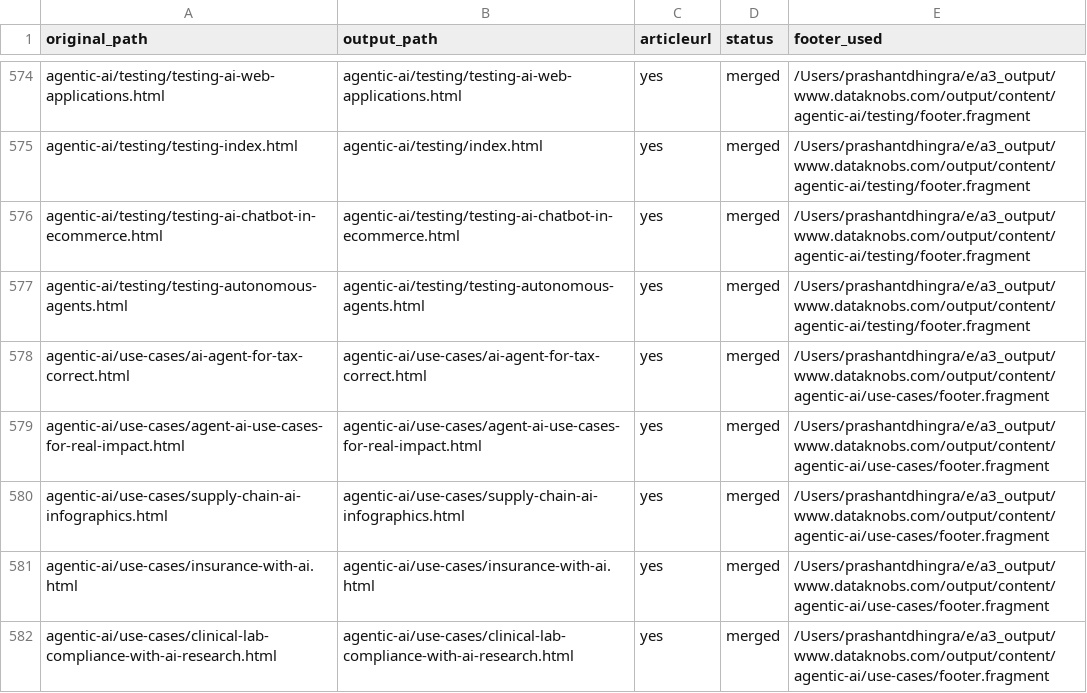
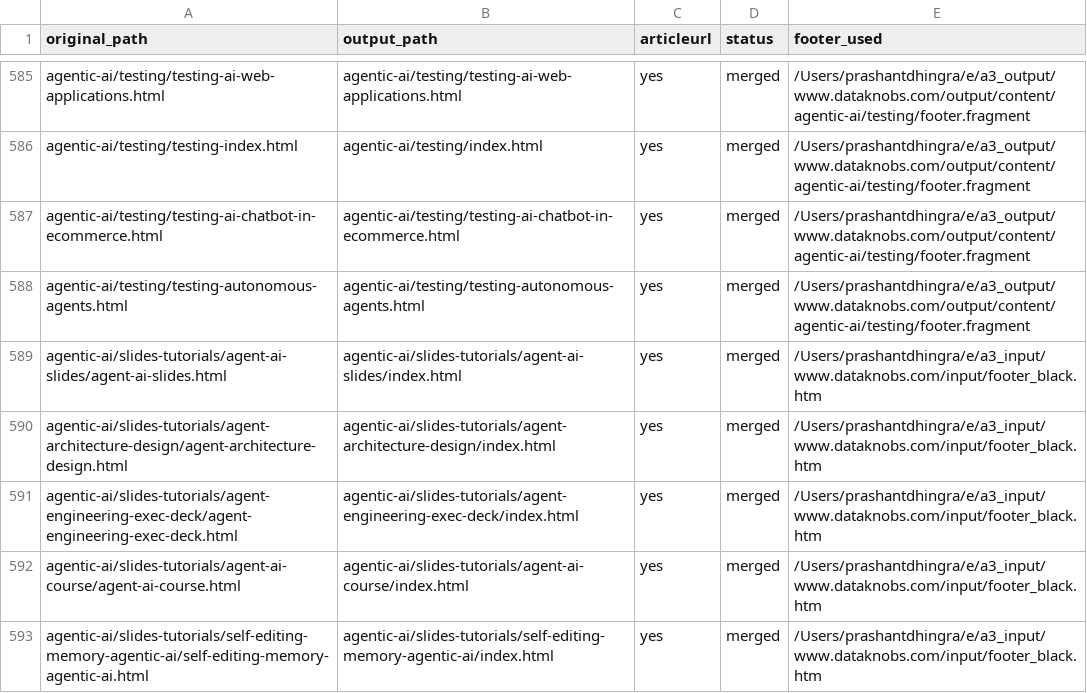
Before and after one commit to create-websites/dataknobs, a CSV file: output/content/renames.csv, drawn as a sheet; only a part is shown, gaps mark what is left out; the shorter side is filled out with more unchanged rows; the diff covers the shown part only.

```diff
--- a/output/content/renames.csv
+++ b/output/content/renames.csv
@@ -577 +588,6 @@ agentic-ai/testing/testing-ai-chatbot-in-ecommerce.html,agentic-ai/testing/testi
 agentic-ai/testing/testing-autonomous-agents.html,agentic-ai/testing/testing-autonomous-agents.html,yes,merged,/Users/prashantdhingra/e/a3_output/www.dataknobs.com/output/content/agentic-ai/testing/footer.fragment
+agentic-ai/slides-tutorials/agent-ai-slides/agent-ai-slides.html,agentic-ai/slides-tutorials/agent-ai-slides/index.html,yes,merged,/Users/prashantdhingra/e/a3_input/www.dataknobs.com/input/footer_black.htm
+agentic-ai/slides-tutorials/agent-architecture-design/agent-architecture-design.html,agentic-ai/slides-tutorials/agent-architecture-design/index.html,yes,merged,/Users/prashantdhingra/e/a3_input/www.dataknobs.com/input/footer_black.htm
+agentic-ai/slides-tutorials/agent-engineering-exec-deck/agent-engineering-exec-deck.html,agentic-ai/slides-tutorials/agent-engineering-exec-deck/index.html,yes,merged,/Users/prashantdhingra/e/a3_input/www.dataknobs.com/input/footer_black.htm
+agentic-ai/slides-tutorials/agent-ai-course/agent-ai-course.html,agentic-ai/slides-tutorials/agent-ai-course/index.html,yes,merged,/Users/prashantdhingra/e/a3_input/www.dataknobs.com/input/footer_black.htm
+agentic-ai/slides-tutorials/self-editing-memory-agentic-ai/self-editing-memory-agentic-ai.html,agentic-ai/slides-tutorials/self-editing-memory-agentic-ai/index.html,yes,merged,/Users/prashantdhingra/e/a3_input/www.dataknobs.com/input/footer_black.htm
```
Also changed, not shown: 20 added rows, 2 removed rows and 34 edited cells elsewhere in this file, 39 other files.
